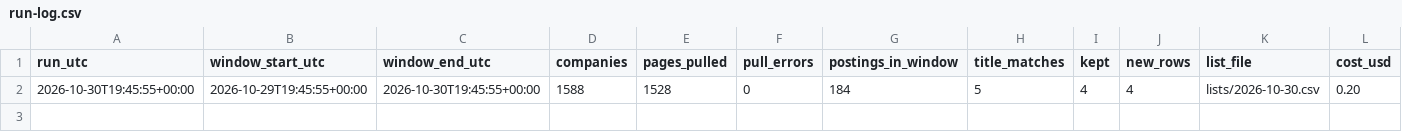
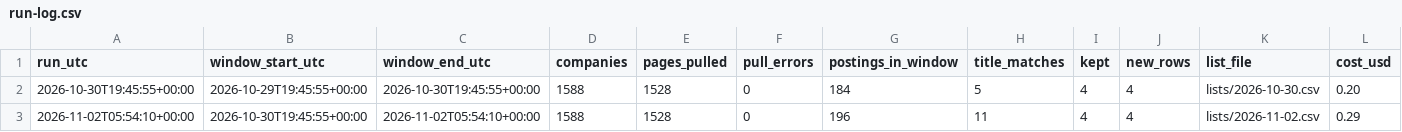
Before and after one commit to blakeOutsorcy/Outsorcy-SDRs, a CSV file: tools/job-signals/run-log.csv, drawn as a sheet; only a part is shown; rows hold the shown columns only; the diff names each change by its address in the sheet, - before the commit and + after, or states it on an @@ line.

```diff
--- a/tools/job-signals/run-log.csv
+++ b/tools/job-signals/run-log.csv
+row 3: 2026-11-02T05:54:10+00:00 | 2026-10-30T19:45:55+00:00 | 2026-11-02T05:54:10+00:00 | 1588 | 1528 | 0 | 196 | 11 | 4 | 4 | lists/2026-11-02.csv | 0.29
```
Also changed, not shown: 2 other files.
